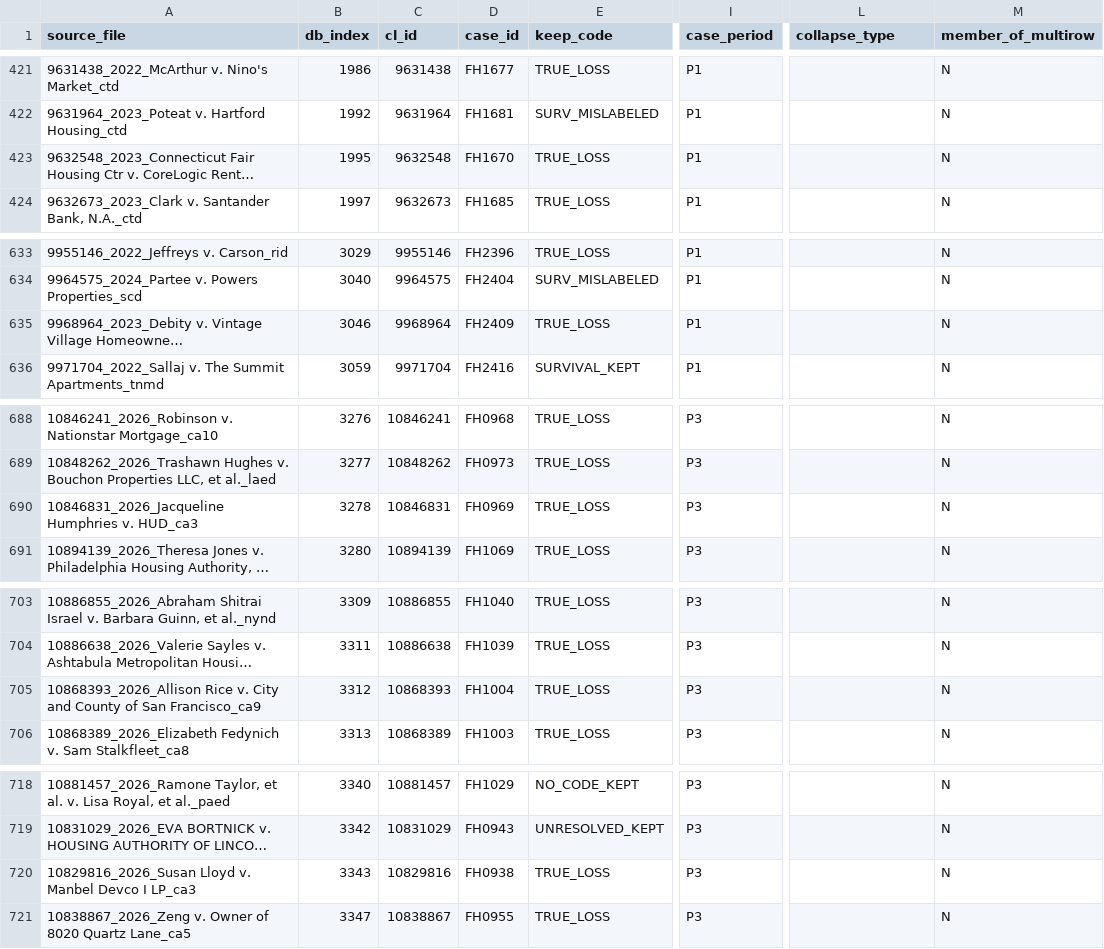
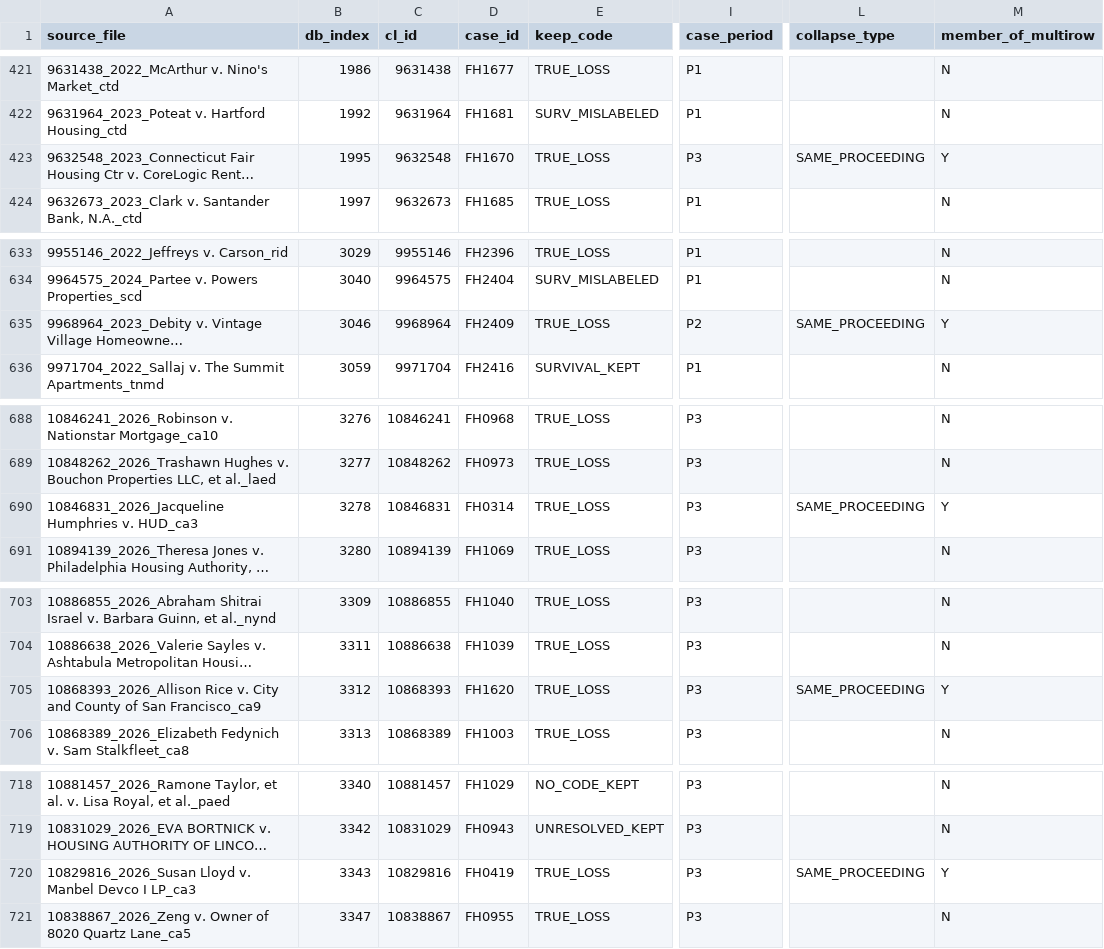
Before and after one commit to NickGillArizona/Duty-Without-Data, a CSV file: replication/case_level_census.csv, drawn as a sheet; only a part is shown, gaps mark what is left out; long unchanged cells end in …; the diff covers the shown part only; the diff names each change by its address in the sheet, - before the commit and + after, or states it on an @@ line.

Commit message:
Restate the case-level census after eight caption-split unit merges (606 to 598)
A blind cross-model validation sweep found that eight appellate documents sat
in their own census units while their district-court actions were counted as
separate units (CourtListener captions the two phases of one action
differently). Each appellate unit is merged into its district-action unit;
one case, one unit, now enforced across courts. The eighteen qualifying
plaintiff-side judgments, their finality classes, and the zero pro se cell
are unchanged; the FHJC v. Pelican affirmance joins victory V04's unit.

Restated: N 598 (283/65/250); represented 201, pro se 397; represented cell
18 of 201 (9.0%); shares 60.1% to 76.0%; under-call bound 1 of 598 (0.93%);
lag sensitivity 77.6% (128/165). Registered pre-merger figures retained under
dated basis notes: fn 140 floors, the A-7 dimension table, the perimeter
census. Full record in ERRATA.md; identity evidence per pair therein.

Checkers restated in the same motion (build_case_level_series structural
constants, validate_claims expectations, advocacy and appendix-pointer
assertions); generated surfaces and the release manifest regenerated; the
manuscript mirror re-synced to the restated canonical draft. Release checks
pass 20/20.

```diff
--- a/replication/case_level_census.csv
+++ b/replication/case_level_census.csv
-I423 (case_period): P1
+I423 (case_period): P3
-L423 (collapse_type): (empty)
+L423 (collapse_type): SAME_PROCEEDING
-M423 (member_of_multirow): N
+M423 (member_of_multirow): Y
-I635 (case_period): P1
+I635 (case_period): P2
-L635 (collapse_type): (empty)
+L635 (collapse_type): SAME_PROCEEDING
-M635 (member_of_multirow): N
+M635 (member_of_multirow): Y
-D690 (case_id): FH0969
+D690 (case_id): FH0314
-L690 (collapse_type): (empty)
+L690 (collapse_type): SAME_PROCEEDING
-M690 (member_of_multirow): N
+M690 (member_of_multirow): Y
-D705 (case_id): FH1004
+D705 (case_id): FH1620
-L705 (collapse_type): (empty)
+L705 (collapse_type): SAME_PROCEEDING
-M705 (member_of_multirow): N
+M705 (member_of_multirow): Y
-D720 (case_id): FH0938
+D720 (case_id): FH0419
-L720 (collapse_type): (empty)
+L720 (collapse_type): SAME_PROCEEDING
-M720 (member_of_multirow): N
+M720 (member_of_multirow): Y
```
Also changed, not shown: 32 edited cells elsewhere in this file, article/CLAIMS_LEDGER.csv, 30 other files.
